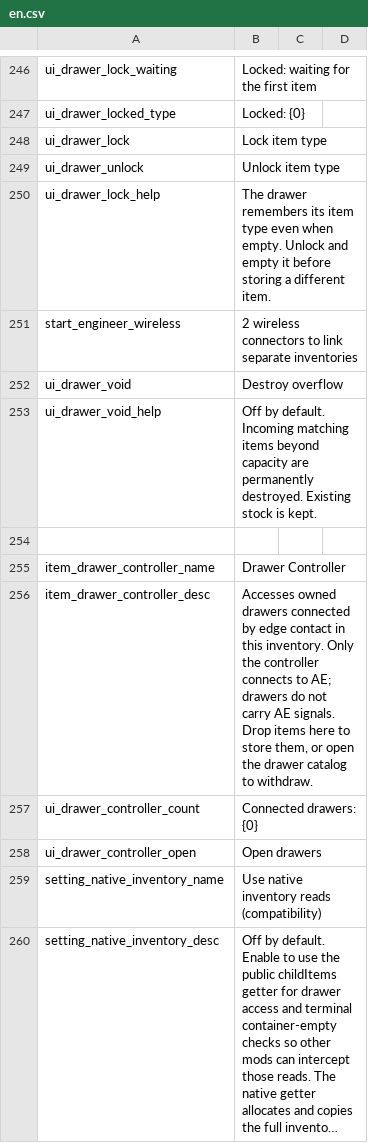
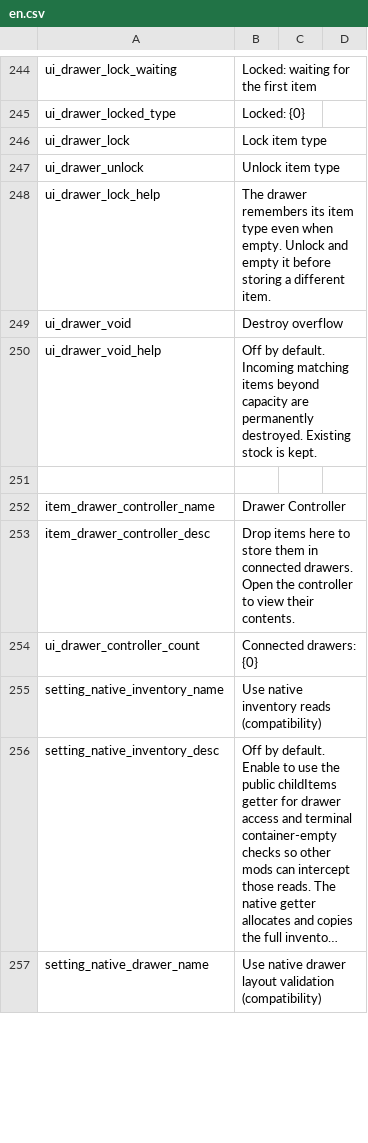
Before and after one commit to Eviadc/DeepSpaceAE, a CSV file: assets/game/Localization/en.csv, drawn as a sheet; only a part is shown, gaps mark what is left out; the shorter side is filled out with more unchanged rows; long unchanged cells end in …; the diff covers the shown part only.

Commit message:
Keep mounted bus controls in place and show read-only drawer stock
Corresponding local commit: a893e92fa96d68d1e01956f58fc9ad1c95e59b6b.

```diff
--- a/assets/game/Localization/en.csv
+++ b/assets/game/Localization/en.csv
@@ -250,3 +248,2 @@ ui_drawer_unlock,"Unlock item type"
 ui_drawer_lock_help,"The drawer remembers its item type even when empty. Unlock and empty it before storing a different item."
-start_engineer_wireless,"2 wireless connectors to link separate inventories"
 ui_drawer_void,Destroy overflow
@@ -255,5 +252,4 @@ ui_drawer_void_help,"Off by default. Incoming matching items beyond capacity are
 item_drawer_controller_name,Drawer Controller
-item_drawer_controller_desc,"Accesses owned drawers connected by edge contact in this inventory. Only the controller connects to AE; drawers do not carry AE signals. Drop items here to store them, or open the drawer catalog to withdraw."
+item_drawer_controller_desc,"Drop items here to store them in connected drawers. Open the controller to view their contents."
 ui_drawer_controller_count,Connected drawers: {0}
-ui_drawer_controller_open,Open drawers
 setting_native_inventory_name,Use native inventory reads (compatibility)
```
Also changed, not shown: 5 added rows, 2 removed rows and 4 edited cells elsewhere in this file, assets/game/Localization/zh.csv, 18 other files.
